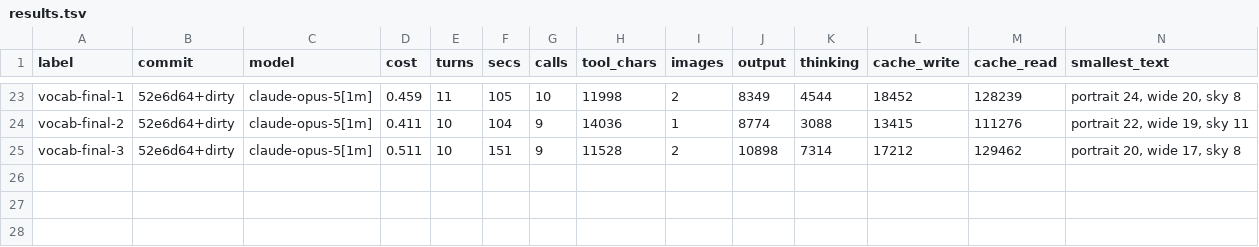
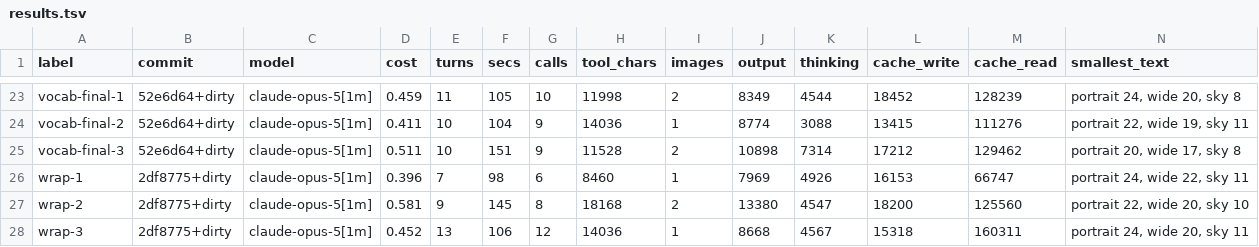
Before and after one commit to keyline-dev/keyline, a TSV file: bench/reference-ad/results.tsv, drawn as a sheet; only a part is shown, gaps mark what is left out; rows hold the shown columns only; the diff names each change by its address in the sheet, - before the commit and + after, or states it on an @@ line.

```diff
--- a/bench/reference-ad/results.tsv
+++ b/bench/reference-ad/results.tsv
+row 26: wrap-1 | 2df8775+dirty | claude-opus-5[1m] | 0.396 | 7 | 98 | 6 | 8460 | 1 | 7969 | 4926 | 16153 | 66747 | portrait 24, wide 22, sky 11
+row 27: wrap-2 | 2df8775+dirty | claude-opus-5[1m] | 0.581 | 9 | 145 | 8 | 18168 | 2 | 13380 | 4547 | 18200 | 125560 | portrait 22, wide 20, sky 10
+row 28: wrap-3 | 2df8775+dirty | claude-opus-5[1m] | 0.452 | 13 | 106 | 12 | 14036 | 1 | 8668 | 4567 | 15318 | 160311 | portrait 24, wide 20, sky 11
```
Also changed, not shown: 30 other files.
